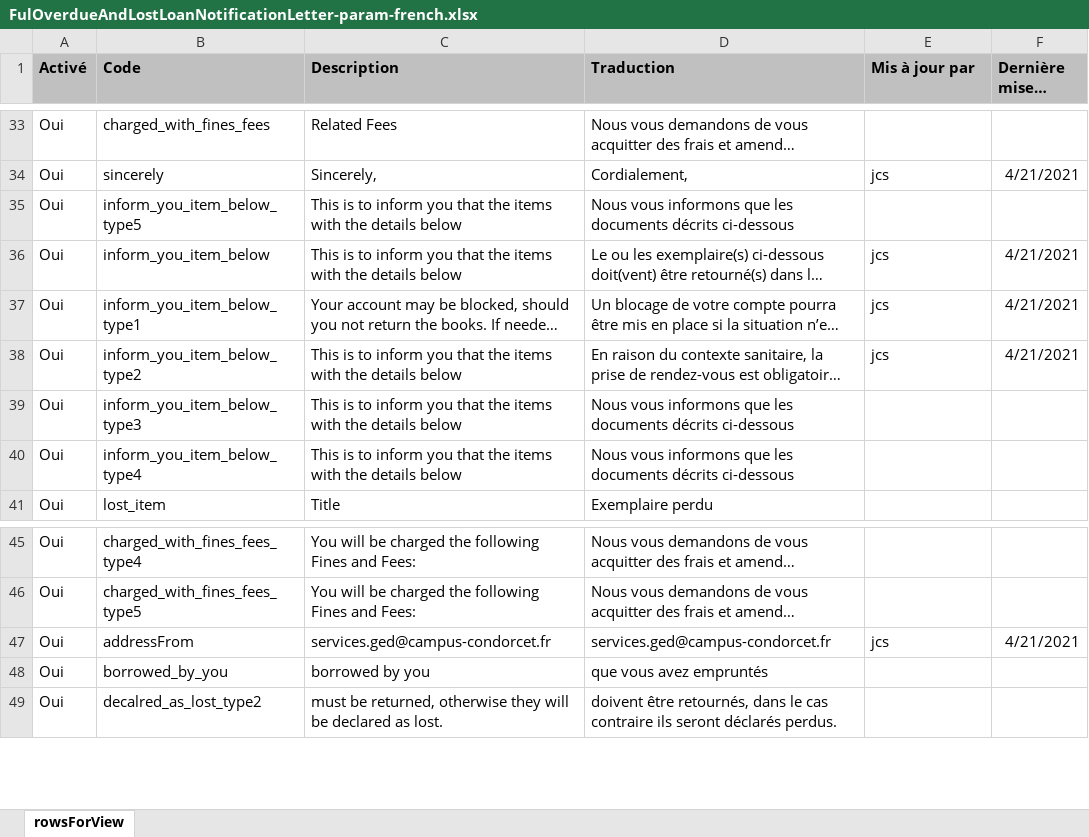
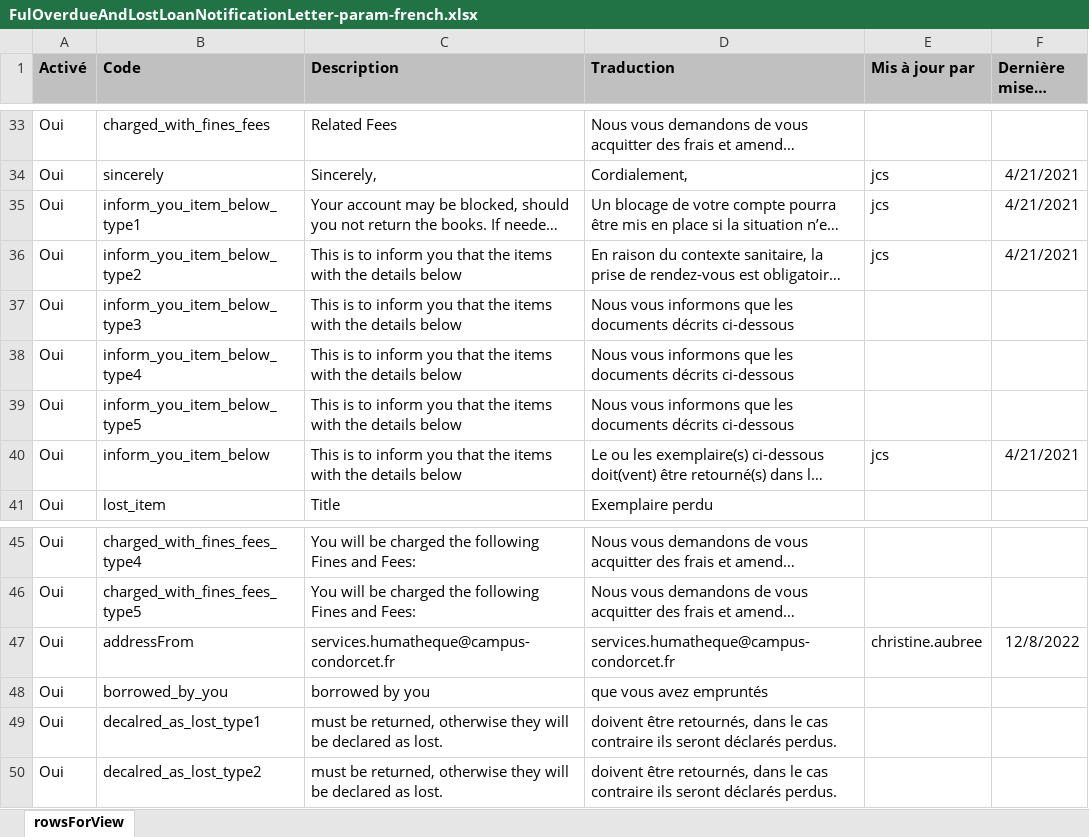
Before and after one commit to epcc-ged/LettersAlmaGED, an Excel workbook: FulOverdueAndLostLoanNotificationLetter/FulOverdueAndLostLoanNotificationLetter-param-french.xlsx, sheet rowsForView, drawn as a sheet; only a part is shown, gaps mark what is left out; long unchanged cells end in …; values as stored, in another font and other column widths than the file's, no borders; the diff covers the shown part only; the diff names each change by its address in the sheet, - before the commit and + after, or states it on an @@ line.

```diff
--- a/FulOverdueAndLostLoanNotificationLetter/FulOverdueAndLostLoanNotificationLetter-param-french.xlsx (sheet rowsForView)
+++ b/FulOverdueAndLostLoanNotificationLetter/FulOverdueAndLostLoanNotificationLetter-param-french.xlsx (sheet rowsForView)
@@ row 35 moved to row 39: Oui @@
@@ row 36 moved to row 40: Oui @@
-C47 (Description): services.ged@campus-condorcet.fr
+C47 (Description): services.humatheque@campus-condorcet.fr
-D47 (Traduction): services.ged@campus-condorcet.fr
+D47 (Traduction): services.humatheque@campus-condorcet.fr
-E47 (Mis à jour par): jcs
+E47 (Mis à jour par): christine.aubree
-F47 (Dernière mise à jour): 4/21/2021
+F47 (Dernière mise à jour): 12/8/2022
@@ row 54 moved to row 49: Oui @@
```
Also changed, not shown: 5 moved rows and 8 edited cells elsewhere in this sheet.
